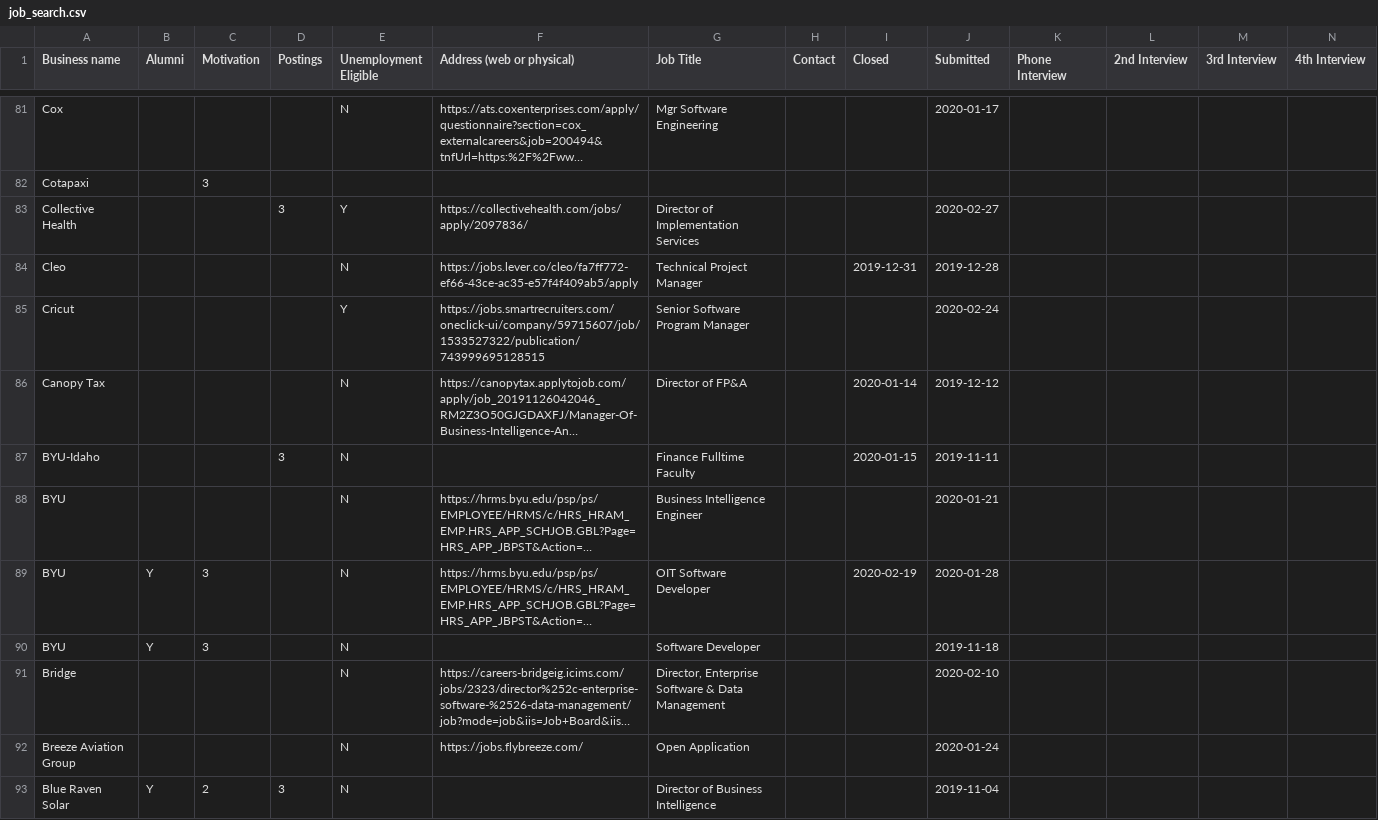
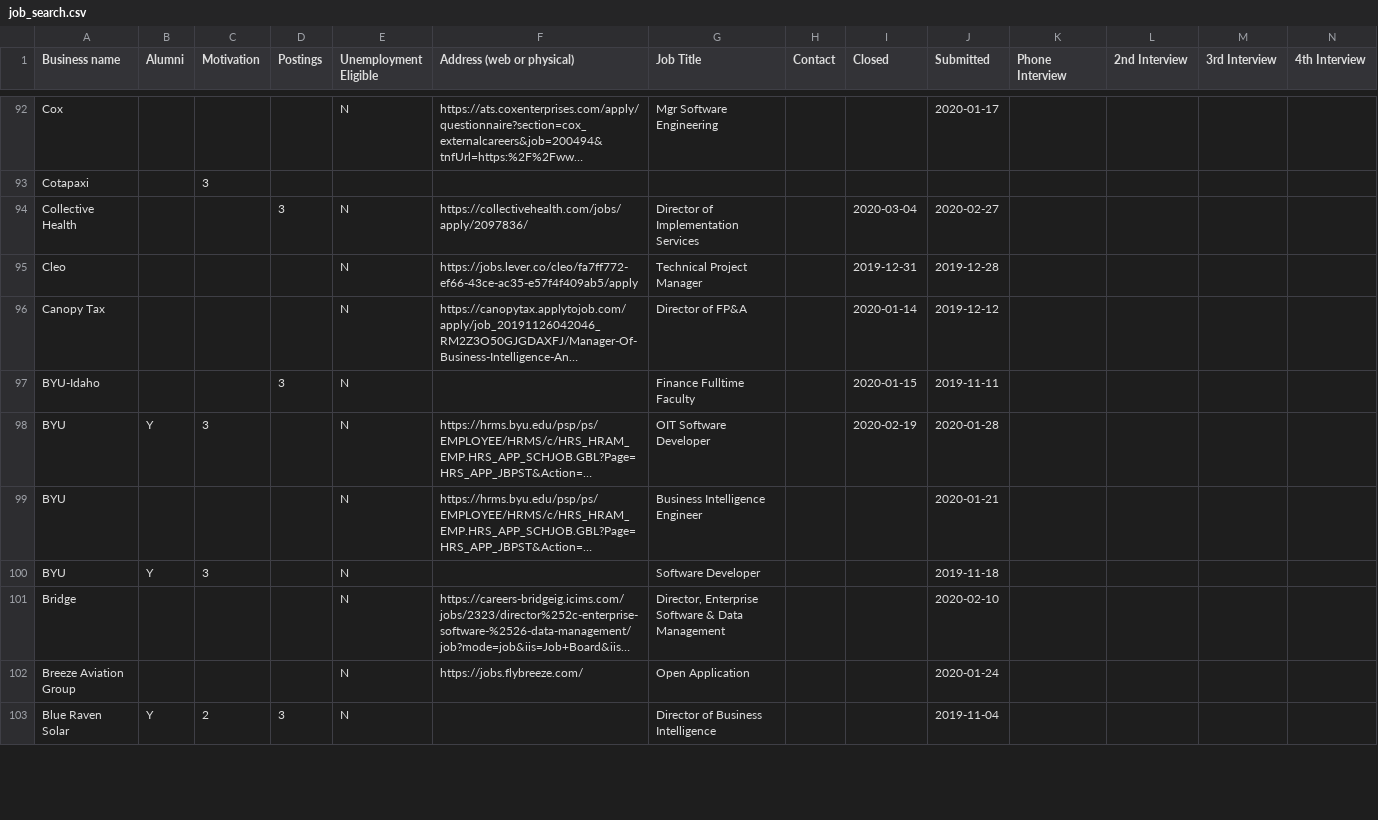
Before and after one commit to digitalbias/digitalbias.github.io, a CSV file: files/job_search.csv, drawn as a sheet; only a part is shown, gaps mark what is left out; long unchanged cells end in …; removed rows and columns are numbered as before the commit, all else as after; rows hold the shown columns only; the diff covers the shown part only; the diff names each change by its address in the sheet, - before the commit and + after, or states it on an @@ line.

```diff
--- a/files/job_search.csv
+++ b/files/job_search.csv
-E94 (Unemployment Eligible): Y
+E94 (Unemployment Eligible): N
-I94 (Closed): (empty)
+I94 (Closed): 2020-03-04
-row 85: Cricut |  |  |  | Y | https://jobs.smartrecruiters.com/oneclick-ui/company/59715607/job/1533527322/publication/743999695128515 | Senior Software Program Manager |  |  | 2020-02-24
@@ row 89 moved to row 98: BYU @@
```
Also changed, not shown: 15 added rows, 2 removed rows, 9 moved rows and 9 edited cells elsewhere in this file.
